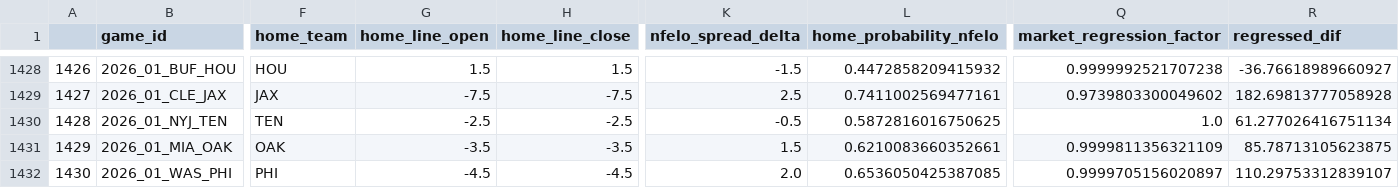
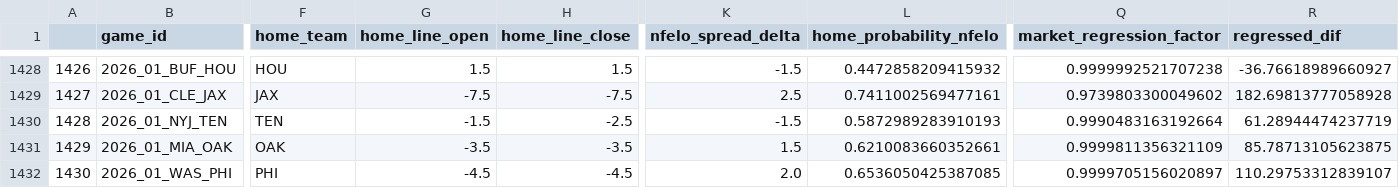
Before and after one commit to greerreNFL/nfelo, a CSV file: output_data/historic_projected_spreads.csv, drawn as a sheet; only a part is shown, gaps mark what is left out; the diff names each change by its address in the sheet, - before the commit and + after, or states it on an @@ line.

```diff
--- a/output_data/historic_projected_spreads.csv
+++ b/output_data/historic_projected_spreads.csv
-G1430 (home_line_open): -2.5
+G1430 (home_line_open): -1.5
-K1430 (nfelo_spread_delta): -0.5
+K1430 (nfelo_spread_delta): -1.5
-L1430 (home_probability_nfelo): 0.5872816016750625
+L1430 (home_probability_nfelo): 0.5872989283910193
-Q1430 (market_regression_factor): 1.0
+Q1430 (market_regression_factor): 0.9990483163192664
-R1430 (regressed_dif): 61.277026416751134
+R1430 (regressed_dif): 61.28944474237719
```
Also changed, not shown: 1 other file.
